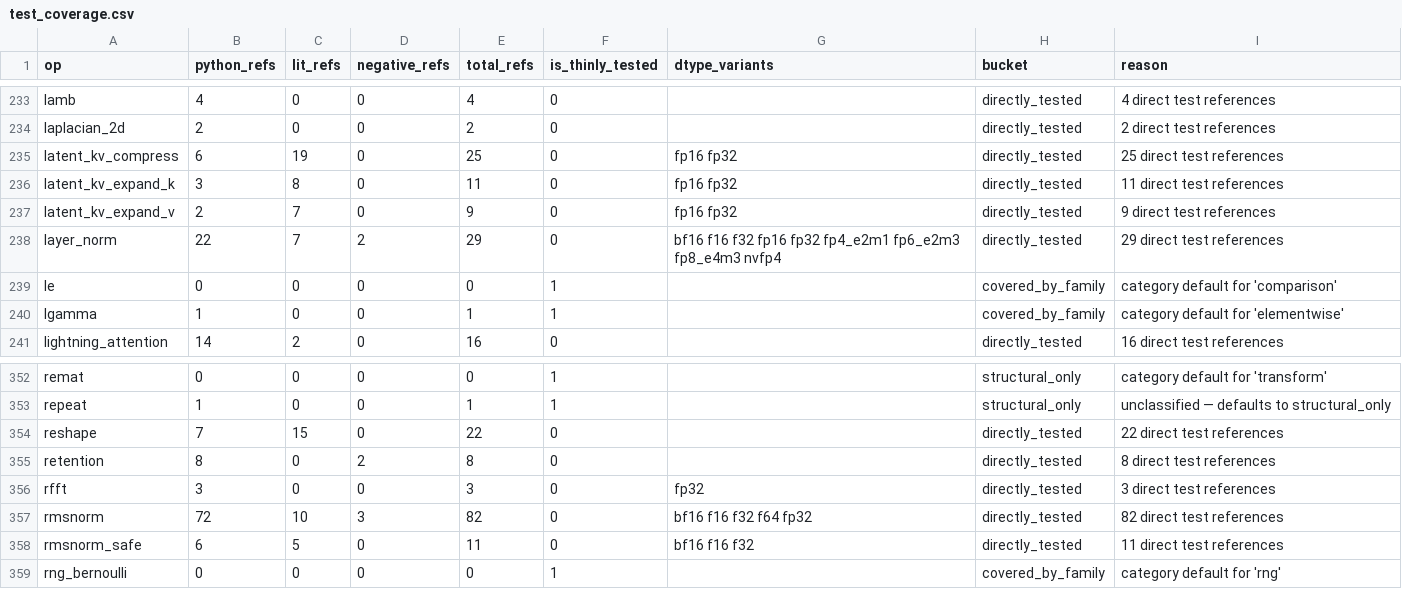
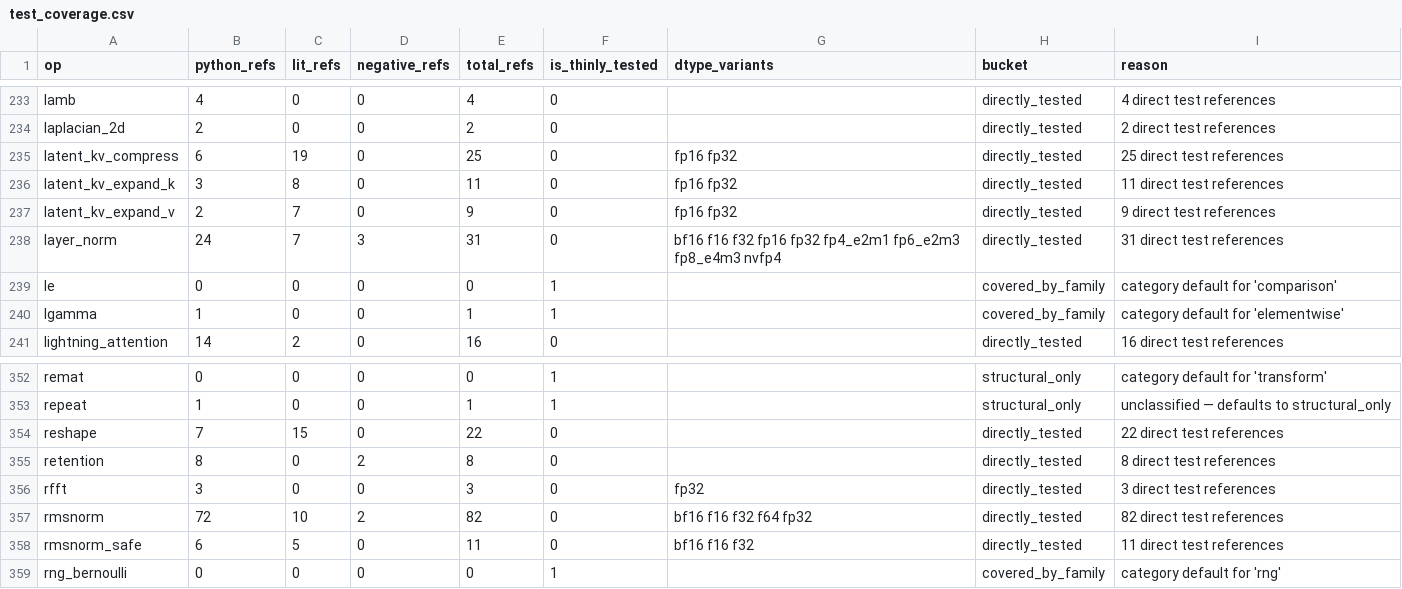
Before and after one commit to gstoner/tessera, a CSV file: docs/audit/generated/test_coverage.csv, drawn as a sheet; only a part is shown, gaps mark what is left out.

```diff
--- a/docs/audit/generated/test_coverage.csv
+++ b/docs/audit/generated/test_coverage.csv
@@ -237,3 +237,3 @@ latent_kv_expand_k,3,8,0,11,0,fp16 fp32,directly_tested,11 direct test reference
 latent_kv_expand_v,2,7,0,9,0,fp16 fp32,directly_tested,9 direct test references
-layer_norm,22,7,2,29,0,bf16 f16 f32 fp16 fp32 fp4_e2m1 fp6_e2m3 fp8_e4m3 nvfp4,directly_tested,29 direct test references
+layer_norm,24,7,3,31,0,bf16 f16 f32 fp16 fp32 fp4_e2m1 fp6_e2m3 fp8_e4m3 nvfp4,directly_tested,31 direct test references
 le,0,0,0,0,1,,covered_by_family,category default for 'comparison'
@@ -356,3 +356,3 @@ retention,8,0,2,8,0,,directly_tested,8 direct test references
 rfft,3,0,0,3,0,fp32,directly_tested,3 direct test references
-rmsnorm,72,10,3,82,0,bf16 f16 f32 f64 fp32,directly_tested,82 direct test references
+rmsnorm,72,10,2,82,0,bf16 f16 f32 f64 fp32,directly_tested,82 direct test references
 rmsnorm_safe,6,5,0,11,0,bf16 f16 f32,directly_tested,11 direct test references
```
Also changed, not shown: 1 other file.
